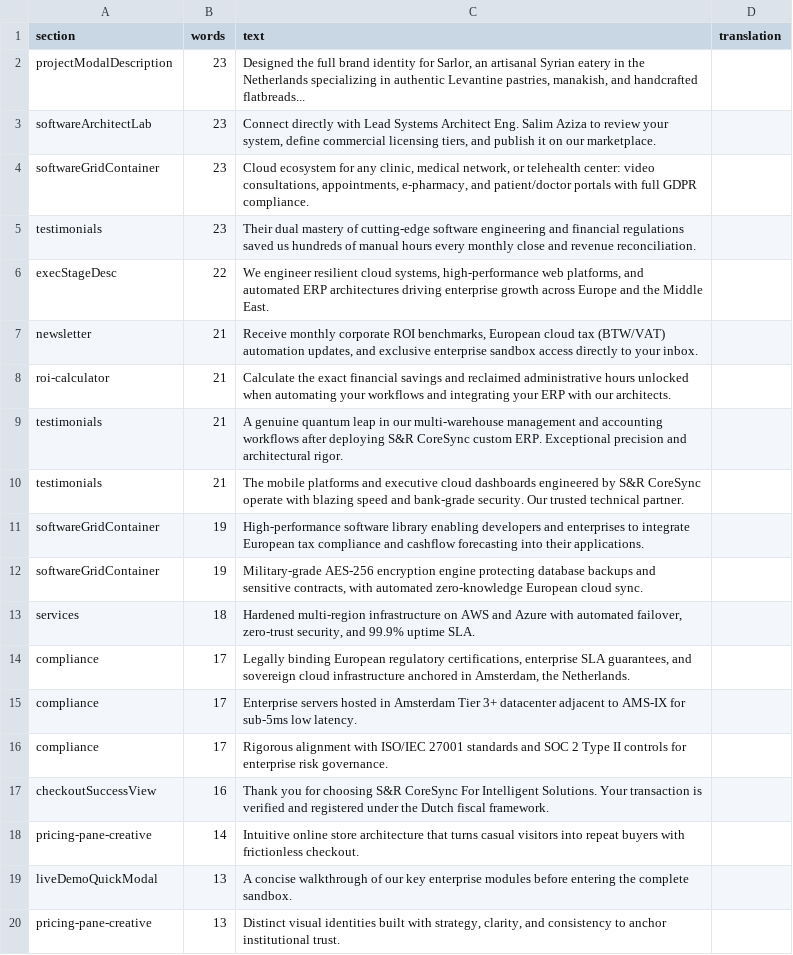
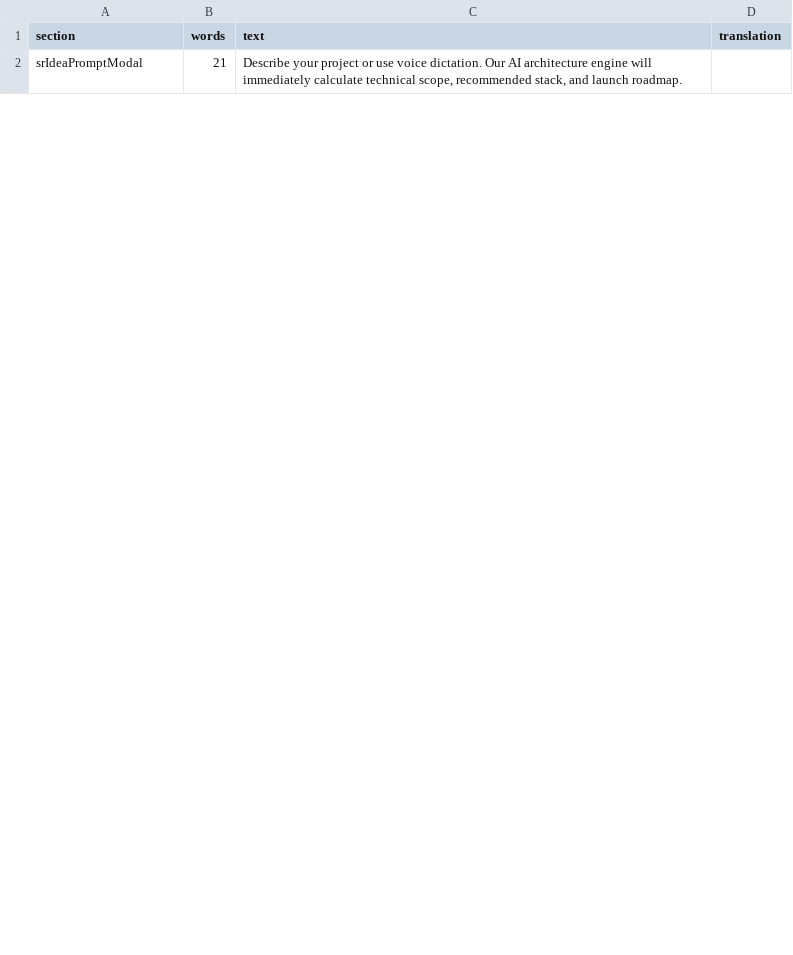
Before and after one commit to S-R-CoreSync/SR-CoreSync-For-Intelgent-Solutions, a CSV file: docs/i18n-en/ro.csv, drawn as a sheet; only a part is shown; the diff covers the shown part only.

```diff
--- a/docs/i18n-en/ro.csv
+++ b/docs/i18n-en/ro.csv
@@ -1,20 +1,2 @@
 section,words,text,translation
-projectModalDescription,23,"Designed the full brand identity for Sarlor, an artisanal Syrian eatery in the Netherlands specializing in authentic Levantine pastries, manakish, and handcrafted flatbreads...",
-softwareArchitectLab,23,"Connect directly with Lead Systems Architect Eng. Salim Aziza to review your system, define commercial licensing tiers, and publish it on our marketplace.",
-softwareGridContainer,23,"Cloud ecosystem for any clinic, medical network, or telehealth center: video consultations, appointments, e-pharmacy, and patient/doctor portals with full GDPR compliance.",
-testimonials,23,Their dual mastery of cutting-edge software engineering and financial regulations saved us hundreds of manual hours every monthly close and revenue reconciliation.,
-execStageDesc,22,"We engineer resilient cloud systems, high-performance web platforms, and automated ERP architectures driving enterprise growth across Europe and the Middle East.",
-newsletter,21,"Receive monthly corporate ROI benchmarks, European cloud tax (BTW/VAT) automation updates, and exclusive enterprise sandbox access directly to your inbox.",
-roi-calculator,21,Calculate the exact financial savings and reclaimed administrative hours unlocked when automating your workflows and integrating your ERP with our architects.,
-testimonials,21,A genuine quantum leap in our multi-warehouse management and accounting workflows after deploying S&R CoreSync custom ERP. Exceptional precision and architectural rigor.,
-testimonials,21,The mobile platforms and executive cloud dashboards engineered by S&R CoreSync operate with blazing speed and bank-grade security. Our trusted technical partner.,
-softwareGridContainer,19,High-performance software library enabling developers and enterprises to integrate European tax compliance and cashflow forecasting into their applications.,
-softwareGridContainer,19,"Military-grade AES-256 encryption engine protecting database backups and sensitive contracts, with automated zero-knowledge European cloud sync.",
-services,18,"Hardened multi-region infrastructure on AWS and Azure with automated failover, zero-trust security, and 99.9% uptime SLA.",
-compliance,17,"Legally binding European regulatory certifications, enterprise SLA guarantees, and sovereign cloud infrastructure anchored in Amsterdam, the Netherlands.",
-compliance,17,Enterprise servers hosted in Amsterdam Tier 3+ datacenter adjacent to AMS-IX for sub-5ms low latency.,
-compliance,17,Rigorous alignment with ISO/IEC 27001 standards and SOC 2 Type II controls for enterprise risk governance.,
-checkoutSuccessView,16,Thank you for choosing S&R CoreSync For Intelligent Solutions. Your transaction is verified and registered under the Dutch fiscal framework.,
-pricing-pane-creative,14,Intuitive online store architecture that turns casual visitors into repeat buyers with frictionless checkout.,
-liveDemoQuickModal,13,A concise walkthrough of our key enterprise modules before entering the complete sandbox.,
-pricing-pane-creative,13,"Distinct visual identities built with strategy, clarity, and consistency to anchor institutional trust.",
+srIdeaPromptModal,21,"Describe your project or use voice dictation. Our AI architecture engine will immediately calculate technical scope, recommended stack, and launch roadmap.",
```
Also changed, not shown: 2 added rows and 28 removed rows elsewhere in this file, 5 other files.
